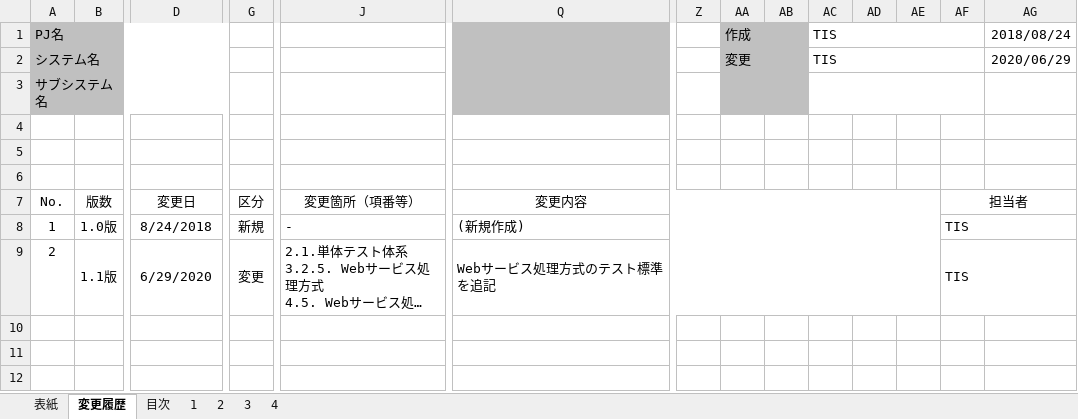
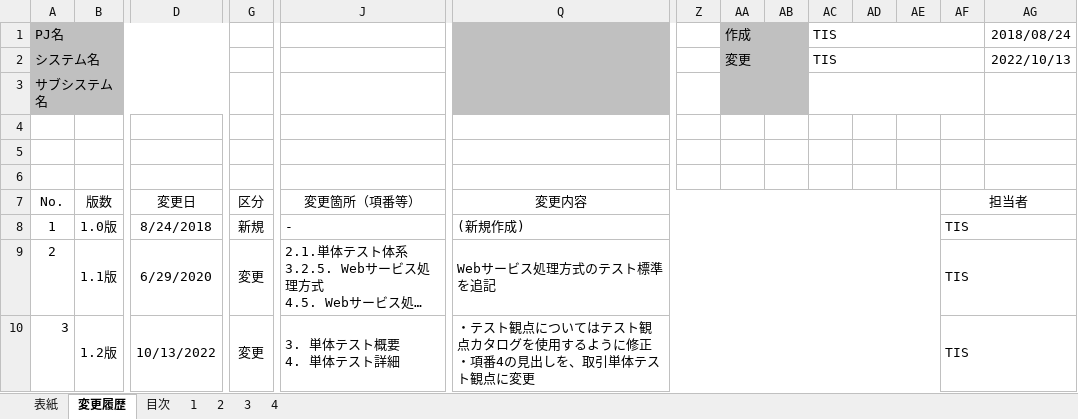
Before and after one commit to nablarch-development-standards/nablarch-development-standards, an Excel workbook: 020_アプリケーション開発標準/020_テスト標準/単体テスト標準.xlsx, sheet 変更履歴, drawn as a sheet; only a part is shown, gaps mark what is left out; long unchanged cells end in …; values as stored, in another font and other column widths than the file's, no borders; rows hold the shown columns only; ↵ is a line break in a cell; the diff names each change by its address in the sheet, - before the commit and + after, or states it on an @@ line.

```diff
--- a/020_アプリケーション開発標準/020_テスト標準/単体テスト標準.xlsx (sheet 変更履歴)
+++ b/020_アプリケーション開発標準/020_テスト標準/単体テスト標準.xlsx (sheet 変更履歴)
-AG2: 2020/06/29
+AG2: 2022/10/13
+row 10: 3 | 1.2版 | 10/13/2022 | 変更 | 3. 単体テスト概要 ↵ 4. 単体テスト詳細 | ・テスト観点についてはテスト観点カタログを使用するように修正 ↵ ・項番4の見出しを、取引単体テスト観点に変更 |  |  |  |  |  |  | TIS
```
Also changed, not shown: sheet 4, sheet 2, sheet 1, sheet 表紙, sheet 目次, sheet 3.
